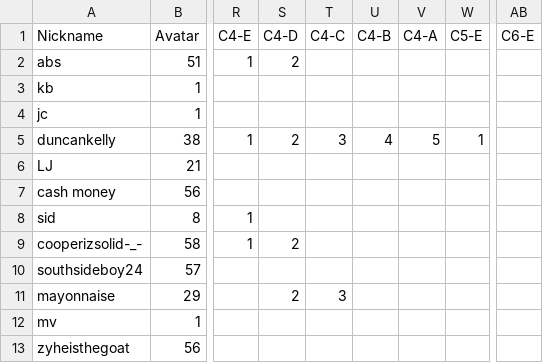
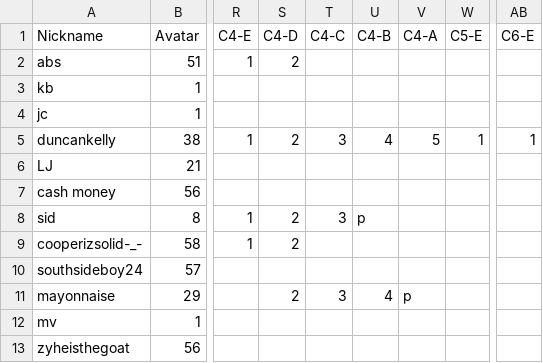
Before and after one commit to multixrulz/mr, a CSV file: 8-tech/t4/status/student-data.csv, drawn as a sheet; only a part is shown, gaps mark what is left out; the diff names each change by its address in the sheet, - before the commit and + after, or states it on an @@ line.

Commit message:
Updated site 2026-11-12

```diff
--- a/8-tech/t4/status/student-data.csv
+++ b/8-tech/t4/status/student-data.csv
-AB5 (C6-E): (empty)
+AB5 (C6-E): 1
-S8 (C4-D): (empty)
+S8 (C4-D): 2
-T8 (C4-C): (empty)
+T8 (C4-C): 3
-U8 (C4-B): (empty)
+U8 (C4-B): p
-U11 (C4-B): (empty)
+U11 (C4-B): 4
-V11 (C4-A): (empty)
+V11 (C4-A): p
```
